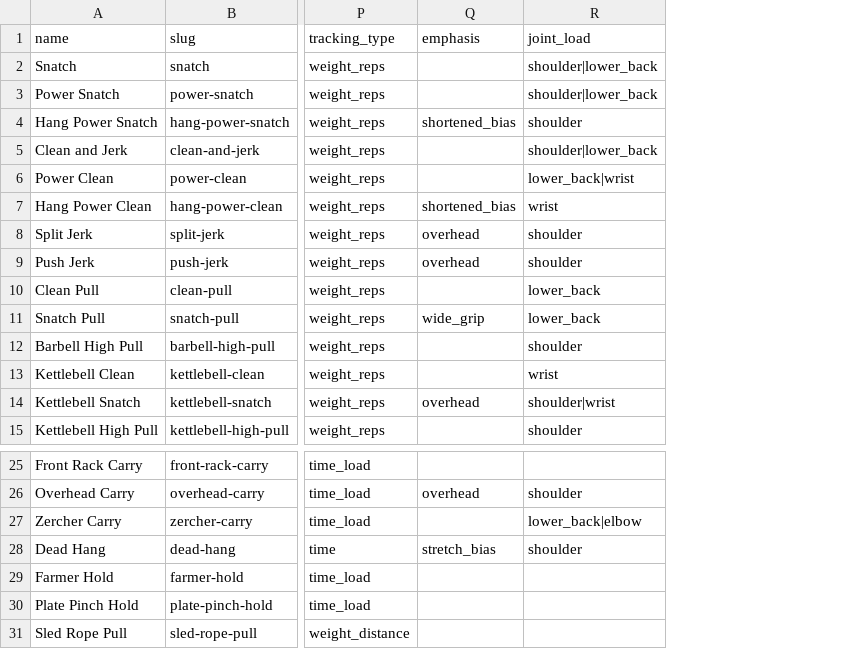
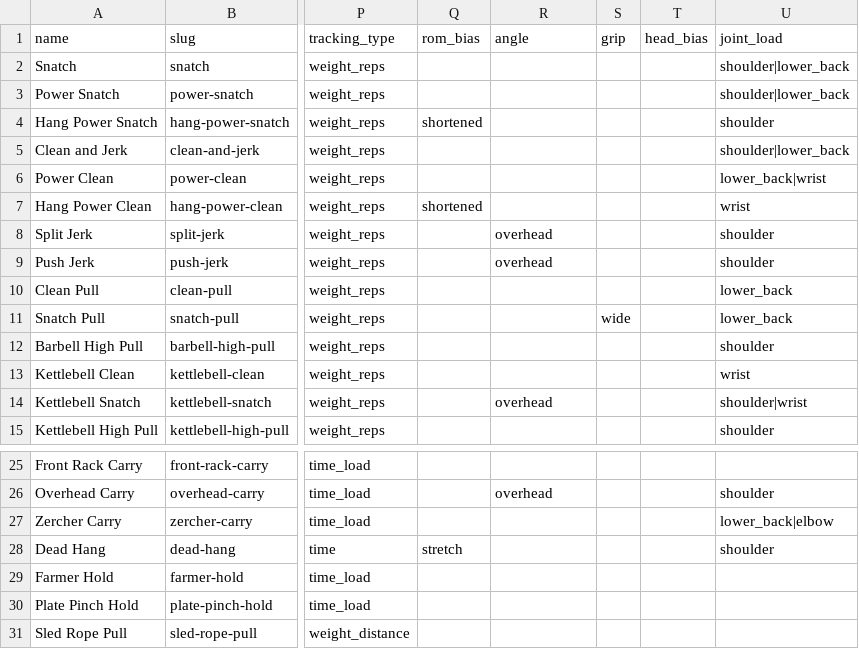
Before and after one commit to Careycarroll/Fitness-Trainer, a CSV file: data/exercises/12_fullbody.csv, drawn as a sheet; only a part is shown, gaps mark what is left out; addresses are those after the commit; the diff names each change by its address in the sheet, - before the commit and + after, or states it on an @@ line.

Commit message:
data: split emphasis into four axes, derive stability (#63)
emphasis was authored on 188 of 307 rows and read by NOTHING. Every grep hit is style.patternEmphasis or a local in loadDomain.js. Seventh declared-and-unread field this session and the largest.

It was unread for a structural reason, not oversight: it held five unrelated axes in one string. ROM position 120 rows, press angle 32, muscle head 22, grip width 14. flat and stretch_bias are both true of different rows and mutually unrankable, so score() could not compare them. It was also lossy — incline-dumbbell-curl is authored long_head and is ALSO stretch-biased, but one field holds one value.

Now rom_bias, angle, grip and head_bias. Every existing value mapped to exactly one axis, verified before the migration, so this was a lookup table rather than 188 judgements. All 13 CSV headers were byte-identical by md5 and build_seed.py reads with DictReader by name, so the split could not silently misalign.

stability is DERIVED in build_seed.py, not authored, as an ordinal 1-5: fixed_path, guided, free, independent, unstable. loadType predicts it for 256 of 307 rows; the override table covers the three cases where it lies — smith machine is barbell by loadType and fixed-path in reality, rings and suspension are implement and the least stable rows in the catalog, landmine is barbell and a guided arc. Spot-checked: smith bench 1, ring-dip 5, landmine-press 2, back-squat 3, dumbbell-bench-press 4, leg-press 1.

ORDINAL rather than categorical, deliberately. emphasis proved the cost: five categorical values spanning five axes could not be ranked, so nothing read them. A scale can be, and a style can eventually say prefer 3+ for the main lift.

DERIVED rather than authored matters most for the import: an authored column costs a judgement per imported row, a derived one costs nothing across 800.

Check 15 ships in the SAME COMMIT as the columns. emphasis had 188 authored rows and zero validation — strech_bias would have shipped silently. Null means NOT ASSESSED, never neutral, and the per-axis counts are reported on every run so sparseness is visible rather than assumed. 15 validators, 41450 checks.

```diff
--- a/data/exercises/12_fullbody.csv
+++ b/data/exercises/12_fullbody.csv
+column Q (rom_bias), rows 4-7: shortened |  |  | shortened; row 28: stretch
+column S (grip), row 11: wide
+column T (head_bias), empty
-R1: emphasis
+R1: angle
-R4 (angle): shortened_bias
+R4 (angle): (empty)
-R7 (angle): shortened_bias
+R7 (angle): (empty)
-R11 (angle): wide_grip
+R11 (angle): (empty)
-R28 (angle): stretch_bias
+R28 (angle): (empty)
```
Also changed, not shown: data/exercises/01_quads.csv, data/exercises/06_chest.csv, 14 other files.
